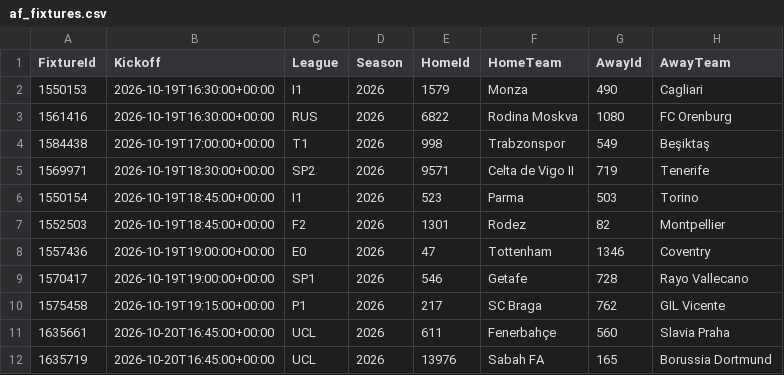
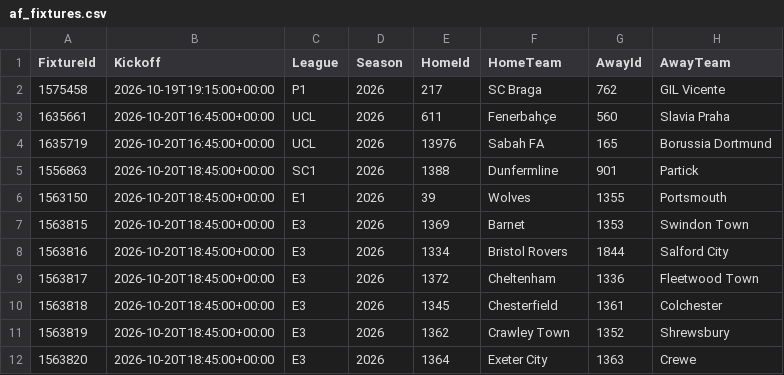
Before and after one commit to tambejasparh/epl-value-dashboard, a CSV file: data_snapshot/af_fixtures.csv, drawn as a sheet; only a part is shown; the shorter side is filled out with more unchanged rows.

```diff
--- a/data_snapshot/af_fixtures.csv
+++ b/data_snapshot/af_fixtures.csv
@@ -1,10 +1,2 @@
 FixtureId,Kickoff,League,Season,HomeId,HomeTeam,AwayId,AwayTeam
-1550153,2026-10-19T16:30:00+00:00,I1,2026,1579,Monza,490,Cagliari
-1561416,2026-10-19T16:30:00+00:00,RUS,2026,6822,Rodina Moskva,1080,FC Orenburg
-1584438,2026-10-19T17:00:00+00:00,T1,2026,998,Trabzonspor,549,Beşiktaş
-1569971,2026-10-19T18:30:00+00:00,SP2,2026,9571,Celta de Vigo II,719,Tenerife
-1550154,2026-10-19T18:45:00+00:00,I1,2026,523,Parma,503,Torino
-1552503,2026-10-19T18:45:00+00:00,F2,2026,1301,Rodez,82,Montpellier
-1557436,2026-10-19T19:00:00+00:00,E0,2026,47,Tottenham,1346,Coventry
-1570417,2026-10-19T19:00:00+00:00,SP1,2026,546,Getafe,728,Rayo Vallecano
 1575458,2026-10-19T19:15:00+00:00,P1,2026,217,SC Braga,762,GIL Vicente
```
Also changed, not shown: best_picks_log.csv, data_snapshot/af_injuries.csv, 7 other files.
